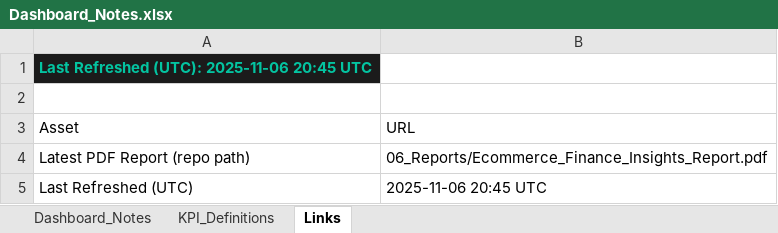
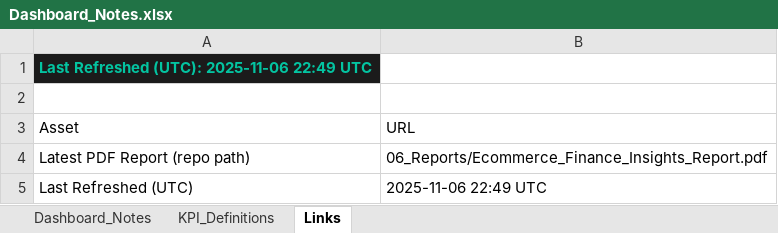
Before and after one commit to HuzeifKhan/Ecommerce-Finance-Analytics-Portfolio, an Excel workbook: 04_Excel/Dashboard_Notes.xlsx, sheet Links, drawn as a sheet; values as stored, in another font and other column widths than the file's, no borders; the diff names each change by its address in the sheet, - before the commit and + after, or states it on an @@ line.

```diff
--- a/04_Excel/Dashboard_Notes.xlsx (sheet Links)
+++ b/04_Excel/Dashboard_Notes.xlsx (sheet Links)
-A1 (Asset): Last Refreshed (UTC): 2025-11-06 20:45 UTC
+A1 (Asset): Last Refreshed (UTC): 2025-11-06 22:49 UTC
-B5 (URL): 2025-11-06 20:45 UTC
+B5 (URL): 2025-11-06 22:49 UTC
```
Also changed, not shown: sheet KPI_Definitions, sheet Dashboard_Notes, 04_Excel/01_Data_Overview.xlsx, 04_Excel/KPI_Snapshot.xlsx, 7 other files.
